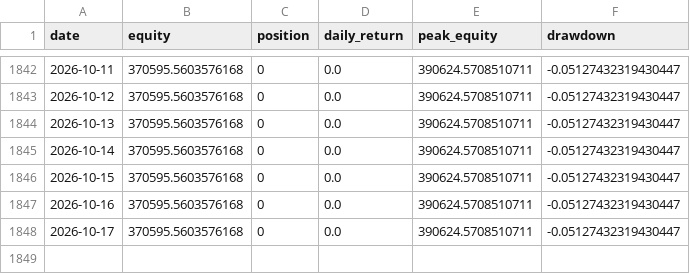
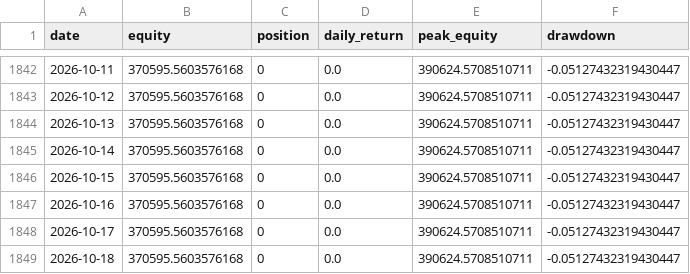
Before and after one commit to dddabtc/usdt-slope-strategies, a CSV file: experiments/long-only/equity.csv, drawn as a sheet; only a part is shown, gaps mark what is left out.

```diff
--- a/experiments/long-only/equity.csv
+++ b/experiments/long-only/equity.csv
@@ -1848 +1848,2 @@ date,equity,position,daily_return,peak_equity,drawdown
 2026-10-17,370595.5603576168,0,0.0,390624.5708510711,-0.05127432319430447
+2026-10-18,370595.5603576168,0,0.0,390624.5708510711,-0.05127432319430447
```
Also changed, not shown: data/btc_price_full.csv, data/eth_price_full.csv, 16 other files.
